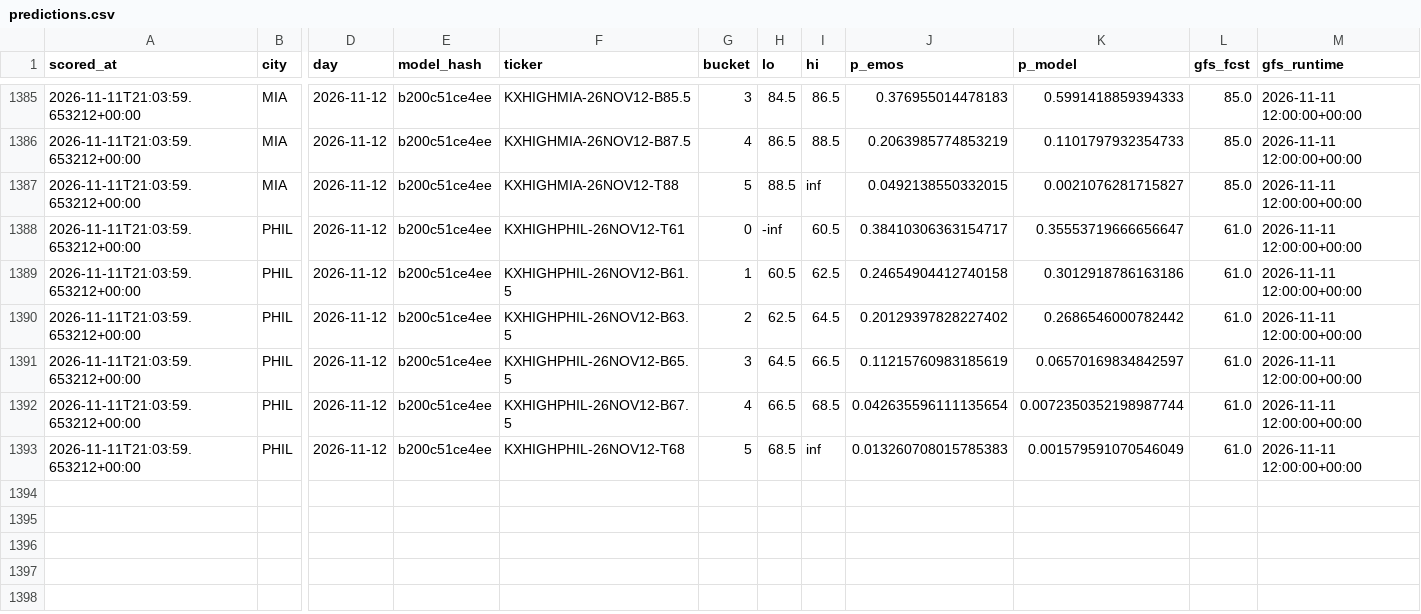
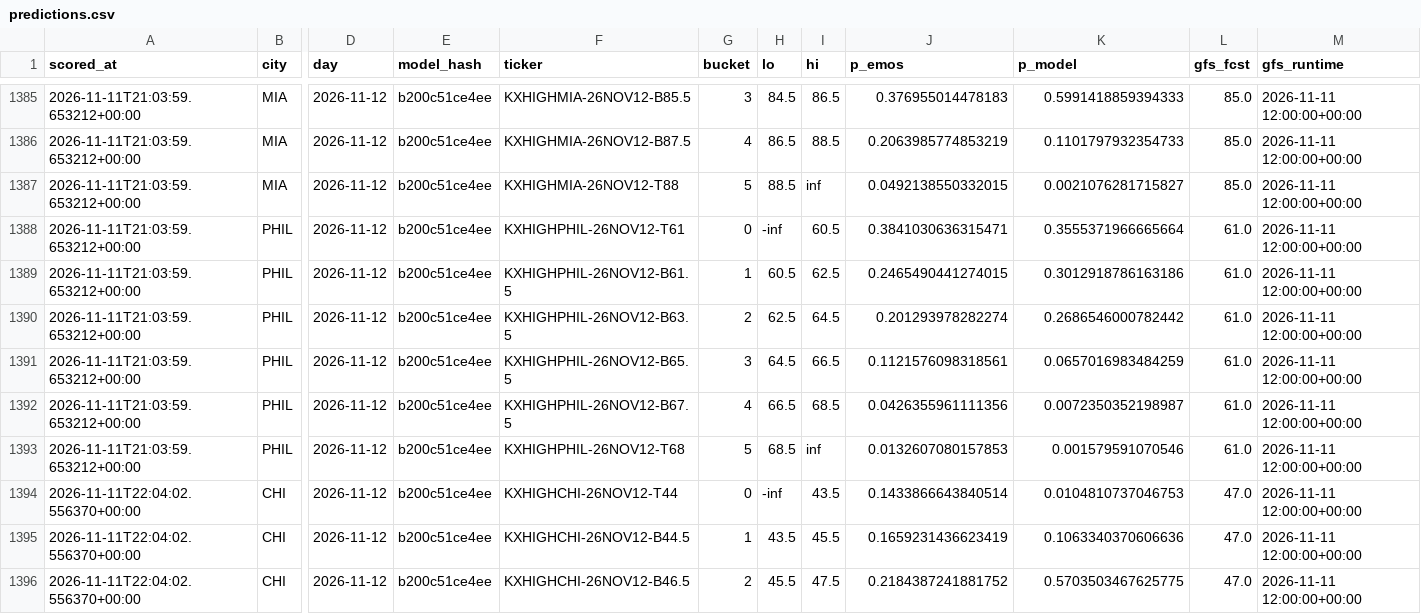
Before and after one commit to physicalreasoning/isotherm, a CSV file: predictions.csv, drawn as a sheet; only a part is shown, gaps mark what is left out; rows hold the shown columns only; the diff covers the shown part only; the diff names each change by its address in the sheet, - before the commit and + after, or states it on an @@ line.

```diff
--- a/predictions.csv
+++ b/predictions.csv
-J1388 (p_emos): 0.38410306363154717
+J1388 (p_emos): 0.3841030636315471
-K1388 (p_model): 0.35553719666656647
+K1388 (p_model): 0.3555371966665664
-J1389 (p_emos): 0.24654904412740158
+J1389 (p_emos): 0.2465490441274015
-J1390 (p_emos): 0.20129397828227402
+J1390 (p_emos): 0.201293978282274
-J1391 (p_emos): 0.11215760983185619
+J1391 (p_emos): 0.1121576098318561
-K1391 (p_model): 0.06570169834842597
+K1391 (p_model): 0.0657016983484259
-J1392 (p_emos): 0.042635596111135654
+J1392 (p_emos): 0.0426355961111356
-K1392 (p_model): 0.0072350352198987744
+K1392 (p_model): 0.0072350352198987
-J1393 (p_emos): 0.013260708015785383
+J1393 (p_emos): 0.0132607080157853
-K1393 (p_model): 0.001579591070546049
+K1393 (p_model): 0.001579591070546
+row 1394: 2026-11-11T22:04:02.556370+00:00 | CHI | 2026-11-12 | b200c51ce4ee | KXHIGHCHI-26NOV12-T44 | 0 | -inf | 43.5 | 0.1433866643840514 | 0.0104810737046753 | 47.0 | 2026-11-11 12:00:00+00:00
+row 1395: 2026-11-11T22:04:02.556370+00:00 | CHI | 2026-11-12 | b200c51ce4ee | KXHIGHCHI-26NOV12-B44.5 | 1 | 43.5 | 45.5 | 0.1659231436623419 | 0.1063340370606636 | 47.0 | 2026-11-11 12:00:00+00:00
+row 1396: 2026-11-11T22:04:02.556370+00:00 | CHI | 2026-11-12 | b200c51ce4ee | KXHIGHCHI-26NOV12-B46.5 | 2 | 45.5 | 47.5 | 0.2184387241881752 | 0.5703503467625775 | 47.0 | 2026-11-11 12:00:00+00:00
```
Also changed, not shown: 9 added rows elsewhere in this file, runs.csv, trades.csv, 1 other file.
